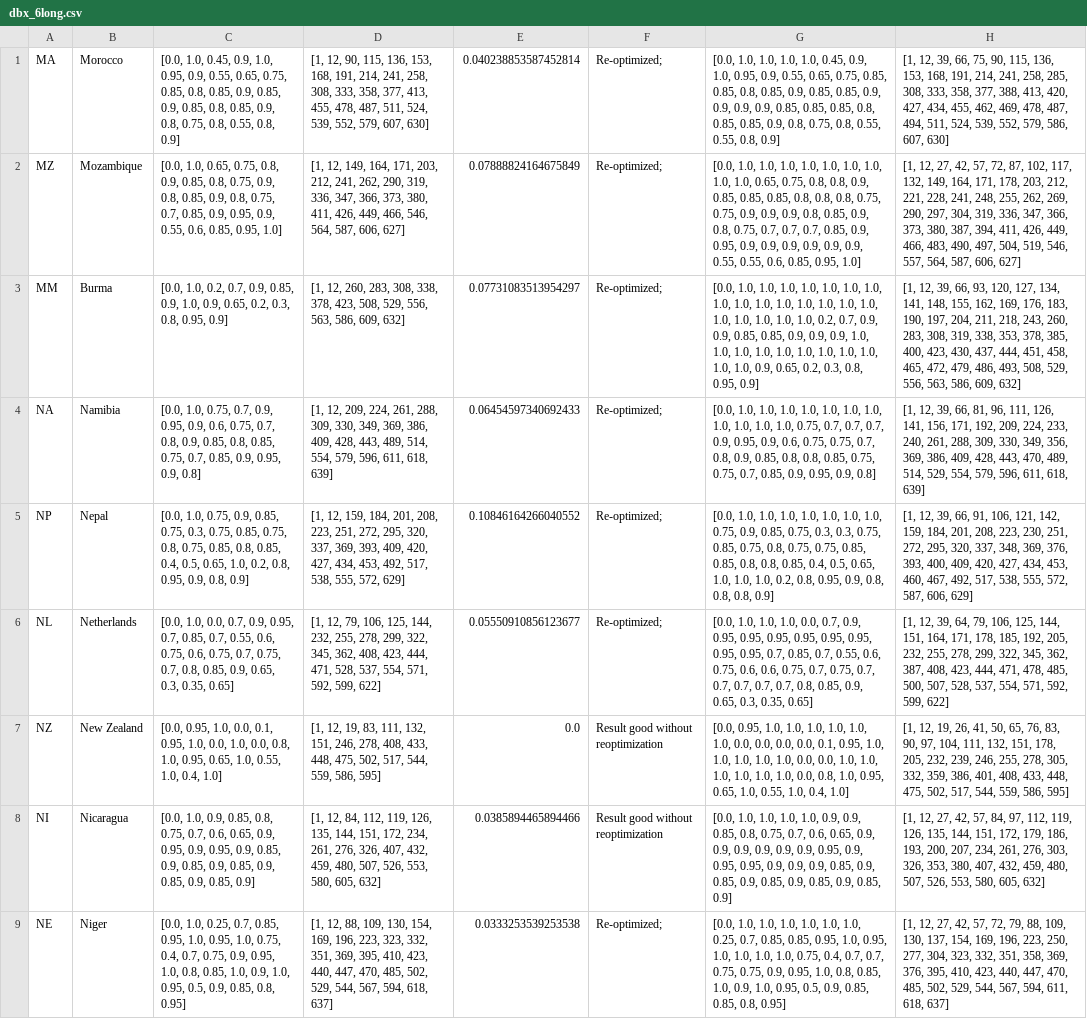
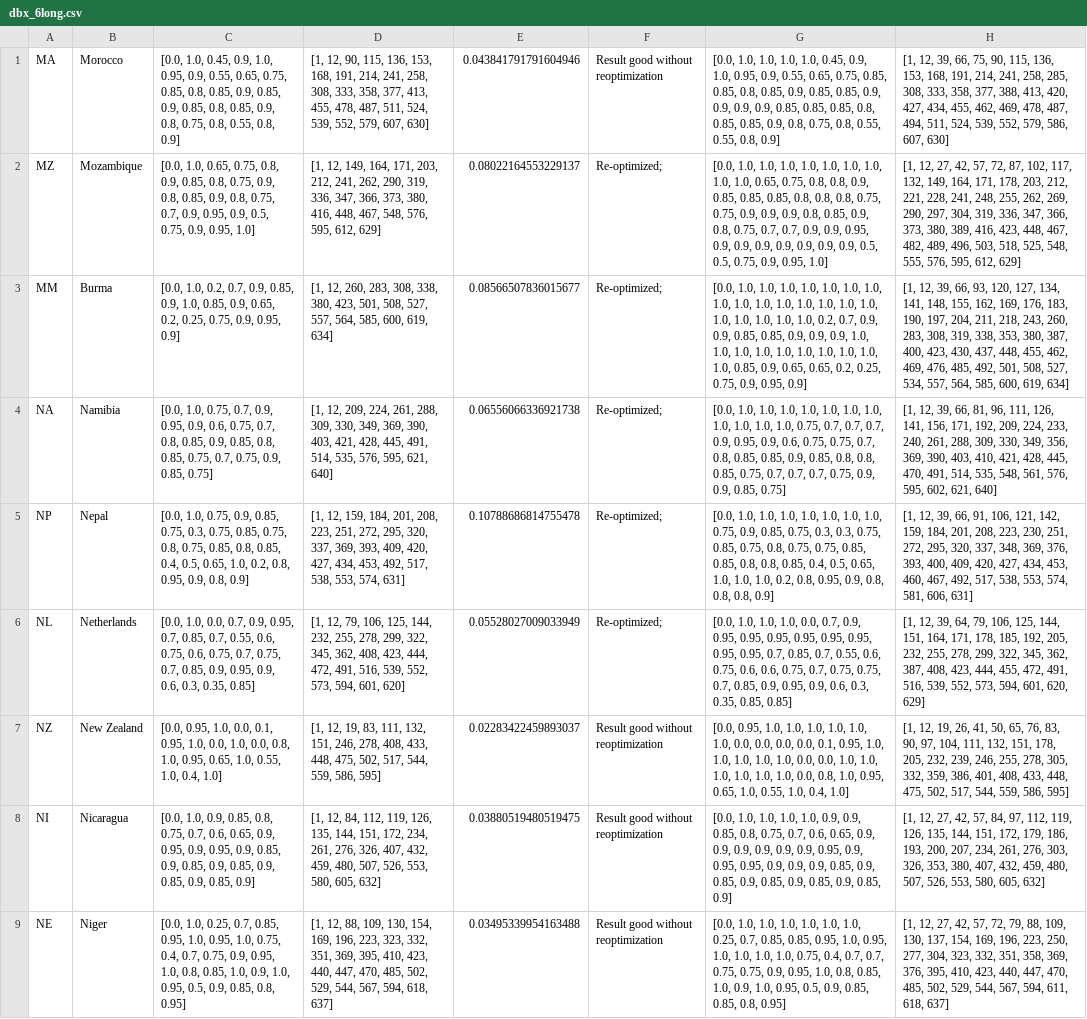
Before and after one commit to BlueBrain/covid-19-find, a CSV file: api/covid19find/simulation/results/dbx_6long.csv, drawn as a sheet; only a part is shown; the diff covers the shown part only; the diff names each change by its address in the sheet, - before the commit and + after, or states it on an @@ line.

```diff
--- a/api/covid19find/simulation/results/dbx_6long.csv
+++ b/api/covid19find/simulation/results/dbx_6long.csv
-E1: 0.040238853587452814
+E1: 0.043841791791604946
-F1: Re-optimized;
+F1: Result good without reoptimization
-C2: …0.75, 0.7, 0.85, 0.9, 0.95, 0.9, 0.55, 0.6, 0.85, 0.95, 1.0]
+C2: …0.75, 0.7, 0.9, 0.95, 0.9, 0.5, 0.75, 0.9, 0.95, 1.0]
-D2: …373, 380, 411, 426, 449, 466, 546, 564, 587, 606, 627]
+D2: …373, 380, 416, 448, 467, 548, 576, 595, 612, 629]
-E2: 0.07888824164675849
+E2: 0.08022164553229137
-G2: …0.7, 0.7, 0.7, 0.85, 0.9, 0.95, 0.9, 0.9, 0.9, 0.9, 0.9, 0.9, 0.55, 0.55, 0.6, 0.85, 0.95, 1.0]
+G2: …0.7, 0.7, 0.9, 0.9, 0.95, 0.9, 0.9, 0.9, 0.9, 0.9, 0.9, 0.9, 0.5, 0.5, 0.75, 0.9, 0.95, 1.0]
-H2: …373, 380, 387, 394, 411, 426, 449, 466, 483, 490, 497, 504, 519, 546, 557, 564, 587, 606, 627]
+H2: …373, 380, 389, 416, 423, 448, 467, 482, 489, 496, 503, 518, 525, 548, 555, 576, 595, 612, 629]
-C3: …0.9, 1.0, 0.9, 0.65, 0.2, 0.3, 0.8, 0.95, 0.9]
+C3: …0.9, 1.0, 0.85, 0.9, 0.65, 0.2, 0.25, 0.75, 0.9, 0.95, 0.9]
-D3: …308, 338, 378, 423, 508, 529, 556, 563, 586, 609, 632]
+D3: …308, 338, 380, 423, 501, 508, 527, 557, 564, 585, 600, 619, 634]
-E3: 0.07731083513954297
+E3: 0.08566507836015677
-G3: …1.0, 1.0, 1.0, 0.9, 0.65, 0.2, 0.3, 0.8, 0.95, 0.9]
+G3: …1.0, 1.0, 0.85, 0.9, 0.65, 0.65, 0.2, 0.25, 0.75, 0.9, 0.95, 0.9]
-H3: …338, 353, 378, 385, 400, 423, 430, 437, 444, 451, 458, 465, 472, 479, 486, 493, 508, 529, 556, 563, 586, 609, 632]
+H3: …338, 353, 380, 387, 400, 423, 430, 437, 448, 455, 462, 469, 476, 485, 492, 501, 508, 527, 534, 557, 564, 585, 600, 619, 634]
-C4: …0.7, 0.8, 0.9, 0.85, 0.8, 0.85, 0.75, 0.7, 0.85, 0.9, 0.95, 0.9, 0.8]
+C4: …0.7, 0.8, 0.85, 0.9, 0.85, 0.8, 0.85, 0.75, 0.7, 0.75, 0.9, 0.85, 0.75]
-D4: …349, 369, 386, 409, 428, 443, 489, 514, 554, 579, 596, 611, 618, 639]
+D4: …349, 369, 390, 403, 421, 428, 445, 491, 514, 535, 576, 595, 621, 640]
-E4: 0.06454597340692433
+E4: 0.06556066336921738
-G4: …0.7, 0.8, 0.9, 0.85, 0.8, 0.8, 0.85, 0.75, 0.75, 0.7, 0.85, 0.9, 0.95, 0.9, 0.8]
+G4: …0.7, 0.8, 0.85, 0.85, 0.9, 0.85, 0.8, 0.8, 0.85, 0.75, 0.7, 0.7, 0.7, 0.75, 0.9, 0.9, 0.85, 0.75]
-H4: …356, 369, 386, 409, 428, 443, 470, 489, 514, 529, 554, 579, 596, 611, 618, 639]
+H4: …356, 369, 390, 403, 410, 421, 428, 445, 470, 491, 514, 535, 548, 561, 576, 595, 602, 621, 640]
-D5: …517, 538, 555, 572, 629]
+D5: …517, 538, 553, 574, 631]
-E5: 0.10846164266040552
+E5: 0.10788686814755478
-H5: …517, 538, 555, 572, 587, 606, 629]
+H5: …517, 538, 553, 574, 581, 606, 631]
-C6: …0.75, 0.7, 0.8, 0.85, 0.9, 0.65, 0.3, 0.35, 0.65]
+C6: …0.75, 0.7, 0.85, 0.9, 0.95, 0.9, 0.6, 0.3, 0.35, 0.85]
-D6: …423, 444, 471, 528, 537, 554, 571, 592, 599, 622]
+D6: …423, 444, 472, 491, 516, 539, 552, 573, 594, 601, 620]
-E6: 0.05550910856123677
+E6: 0.05528027009033949
-G6: …0.7, 0.75, 0.7, 0.7, 0.7, 0.7, 0.7, 0.8, 0.85, 0.9, 0.65, 0.3, 0.35, 0.65]
+G6: …0.7, 0.75, 0.75, 0.7, 0.85, 0.9, 0.95, 0.9, 0.6, 0.3, 0.35, 0.85, 0.85]
-H6: …423, 444, 471, 478, 485, 500, 507, 528, 537, 554, 571, 592, 599, 622]
+H6: …423, 444, 455, 472, 491, 516, 539, 552, 573, 594, 601, 620, 629]
-E7: 0.0
+E7: 0.02283422459893037
-E8: 0.0385894465894466
+E8: 0.03880519480519475
-E9: 0.0333253539253538
+E9: 0.03495339954163488
-F9: Re-optimized;
+F9: Result good without reoptimization
```
Also changed, not shown: 39 edited cells elsewhere in this file, api/covid19find/simulation/db1.csv, api/covid19find/simulation/db1_long.csv, 26 other files.
